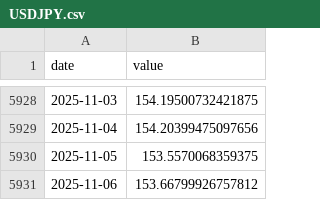
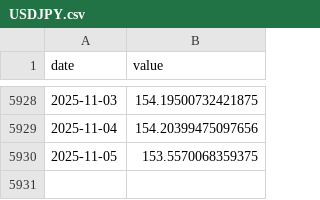
Before and after one commit to eugenferber616-design/Analyse-Pro, a CSV file: data/market/core/USDJPY.csv, drawn as a sheet; only a part is shown, gaps mark what is left out; the diff names each change by its address in the sheet, - before the commit and + after, or states it on an @@ line.

```diff
--- a/data/market/core/USDJPY.csv
+++ b/data/market/core/USDJPY.csv
-row 5931: 2025-11-06 | 153.66799926757812
```
Also changed, not shown: data/market/core/HYG.csv, data/market/core/LQD.csv, 14 other files.
